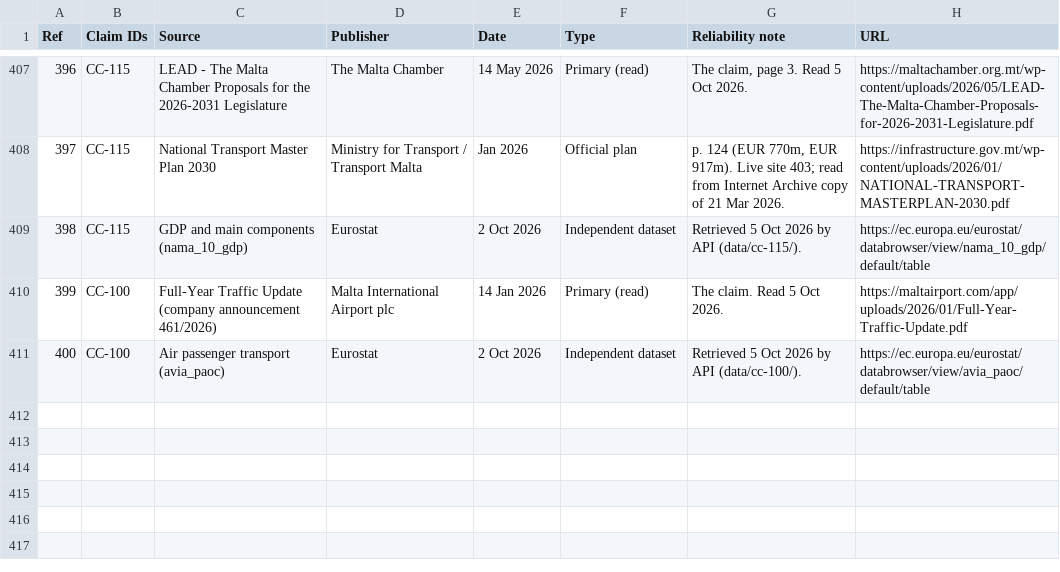
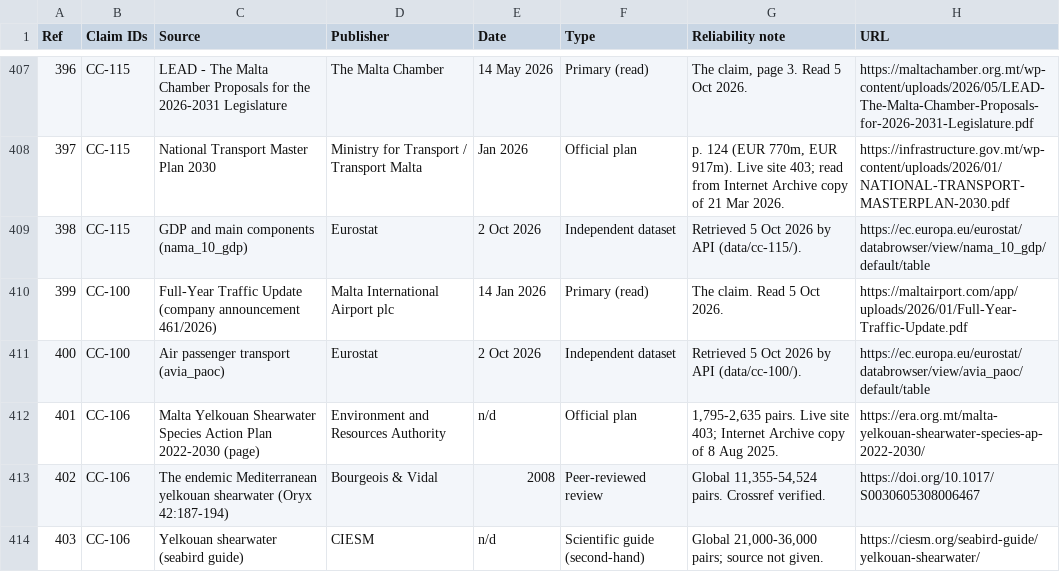
Before and after one commit to leandergrech/Mizien, a CSV file: data/sources.csv, drawn as a sheet; only a part is shown, gaps mark what is left out; the diff names each change by its address in the sheet, - before the commit and + after, or states it on an @@ line.

```diff
--- a/data/sources.csv
+++ b/data/sources.csv
+row 412: 401 | CC-106 | Malta Yelkouan Shearwater Species Action Plan 2022-2030 (page) | Environment and Resources Authority | n/d | Official plan | 1,795-2,635 pairs. Live site 403; Internet Archive copy of 8 Aug 2025. | https://era.org.mt/malta-yelkouan-shearwater-species-ap-2022-2030/
+row 413: 402 | CC-106 | The endemic Mediterranean yelkouan shearwater (Oryx 42:187-194) | Bourgeois & Vidal | 2008 | Peer-reviewed review | Global 11,355-54,524 pairs. Crossref verified. | https://doi.org/10.1017/S0030605308006467
+row 414: 403 | CC-106 | Yelkouan shearwater (seabird guide) | CIESM | n/d | Scientific guide (second-hand) | Global 21,000-36,000 pairs; source not given. | https://ciesm.org/seabird-guide/yelkouan-shearwater/
```
Also changed, not shown: archive/manifest.csv, data/claims.csv, 21 other files.
